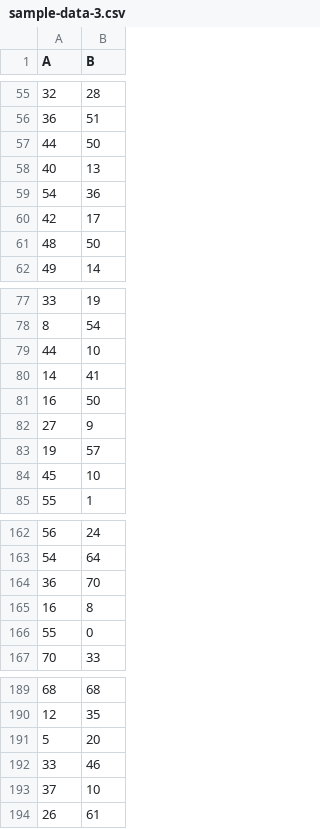
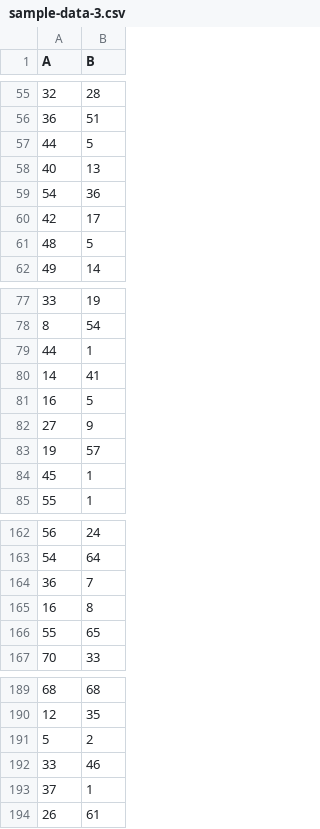
Before and after one commit to PietroMarcatti/CodeSix, a CSV file: RTB/POC/file-csv/sample-data-3.csv, drawn as a sheet; only a part is shown, gaps mark what is left out; the diff covers the shown part only.

```diff
--- a/RTB/POC/file-csv/sample-data-3.csv
+++ b/RTB/POC/file-csv/sample-data-3.csv
@@ -56,3 +56,3 @@ A,B
 36,51
-44,50
+44,5
 40,13
@@ -60,3 +60,3 @@ A,B
 42,17
-48,50
+48,5
 49,14
@@ -78,8 +78,8 @@ A,B
 8,54
-44,10
+44,1
 14,41
-16,50
+16,5
 27,9
 19,57
-45,10
+45,1
 55,1
@@ -163,5 +163,5 @@ A,B
 54,64
-36,70
+36,7
 16,8
-55,0
+55,65
 70,33
@@ -190,5 +190,5 @@ A,B
 12,35
-5,20
+5,2
 33,46
-37,10
+37,1
 26,61
```
Also changed, not shown: 1 added row, 1 removed row and 12 edited cells elsewhere in this file, 12 other files.
